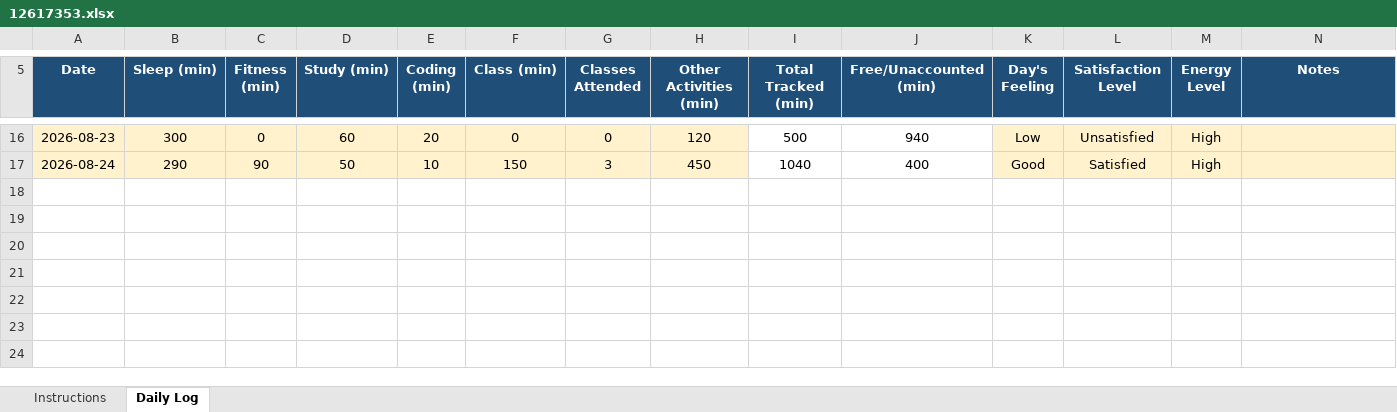
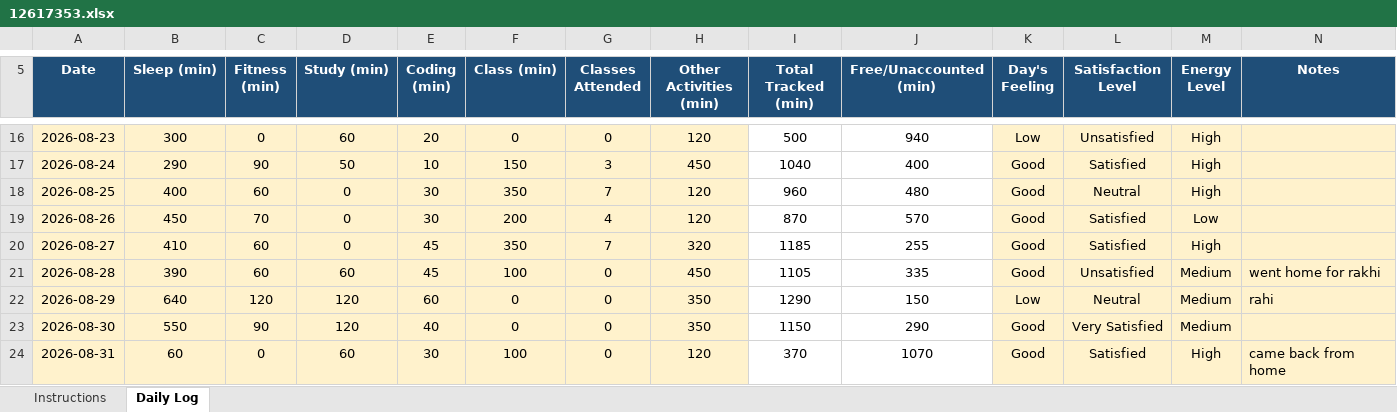
Before and after one commit to garv0301/MCA-DATASET, an Excel workbook: 12617353.xlsx, sheet Daily Log, drawn as a sheet; only a part is shown, gaps mark what is left out; values as stored, in another font and other column widths than the file's, no borders; conditional formats not drawn; the diff names each change by its address in the sheet, - before the commit and + after, or states it on an @@ line.

Commit message:
Add files via upload

```diff
--- a/12617353.xlsx (sheet Daily Log)
+++ b/12617353.xlsx (sheet Daily Log)
+row 18: 2026-08-25 | 400 | 60 | 0 | 30 | 350 | 7 | 120 | 960 | 480 | Good | Neutral | High
+row 19: 2026-08-26 | 450 | 70 | 0 | 30 | 200 | 4 | 120 | 870 | 570 | Good | Satisfied | Low
+row 20: 2026-08-27 | 410 | 60 | 0 | 45 | 350 | 7 | 320 | 1185 | 255 | Good | Satisfied | High
+row 21: 2026-08-28 | 390 | 60 | 60 | 45 | 100 | 0 | 450 | 1105 | 335 | Good | Unsatisfied | Medium | went home for rakhi
+row 22: 2026-08-29 | 640 | 120 | 120 | 60 | 0 | 0 | 350 | 1290 | 150 | Low | Neutral | Medium | rahi
+row 23: 2026-08-30 | 550 | 90 | 120 | 40 | 0 | 0 | 350 | 1150 | 290 | Good | Very Satisfied | Medium
+row 24: 2026-08-31 | 60 | 0 | 60 | 30 | 100 | 0 | 120 | 370 | 1070 | Good | Satisfied | High | came back from home
```
